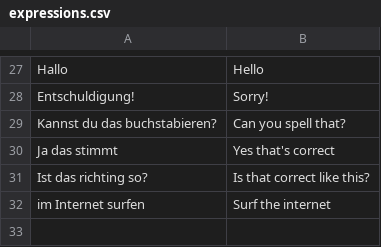
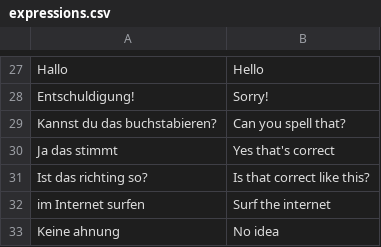
Before and after one commit to TomasPelayoBenedet/deustch_notes, a CSV file: expressions/expressions/expressions.csv, drawn as a sheet; only a part is shown, gaps mark what is left out; the diff names each change by its address in the sheet, - before the commit and + after, or states it on an @@ line.

```diff
--- a/expressions/expressions/expressions.csv
+++ b/expressions/expressions/expressions.csv
+row 33: Keine ahnung | No idea
```
Also changed, not shown: genders/genders/Femenina.csv, genders/genders/Maskulina.csv, 8 other files.
